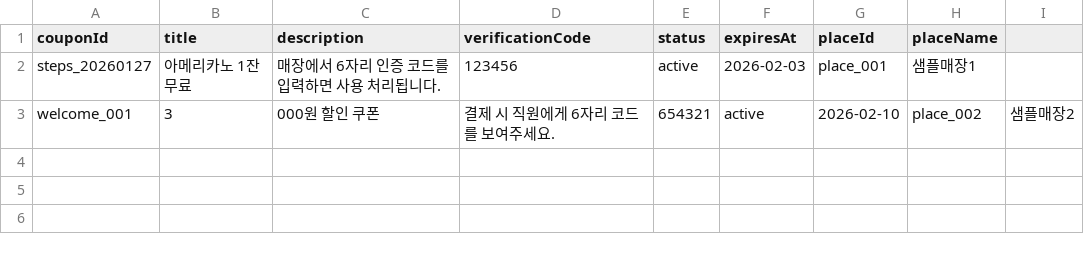
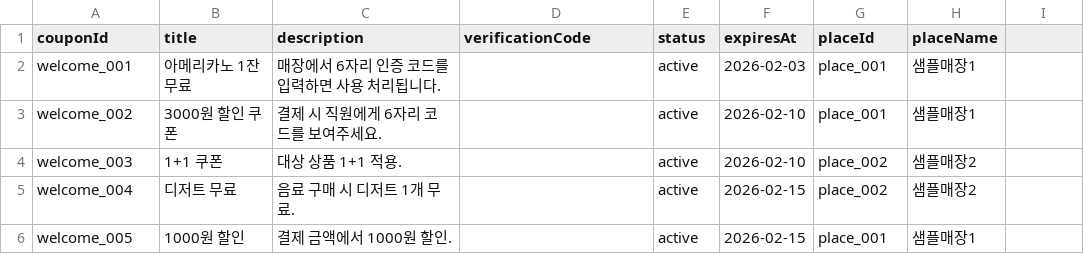
Before and after one commit to mikoesnim0/namgusarang, a CSV file: documents/planning/coupons_template.csv, drawn as a sheet.

Commit message:
feat: auto-fill place fields + export places CSV + coupon NEW badge

```diff
--- a/documents/planning/coupons_template.csv
+++ b/documents/planning/coupons_template.csv
@@ -1,3 +1,6 @@
 couponId,title,description,verificationCode,status,expiresAt,placeId,placeName
-steps_20260127,아메리카노 1잔 무료,매장에서 6자리 인증 코드를 입력하면 사용 처리됩니다.,123456,active,2026-02-03,place_001,샘플매장1
-welcome_001,3,000원 할인 쿠폰,결제 시 직원에게 6자리 코드를 보여주세요.,654321,active,2026-02-10,place_002,샘플매장2
+welcome_001,아메리카노 1잔 무료,매장에서 6자리 인증 코드를 입력하면 사용 처리됩니다.,,active,2026-02-03,place_001,샘플매장1
+welcome_002,3000원 할인 쿠폰,결제 시 직원에게 6자리 코드를 보여주세요.,,active,2026-02-10,place_001,샘플매장1
+welcome_003,1+1 쿠폰,대상 상품 1+1 적용.,,active,2026-02-10,place_002,샘플매장2
+welcome_004,디저트 무료,음료 구매 시 디저트 1개 무료.,,active,2026-02-15,place_002,샘플매장2
+welcome_005,1000원 할인,결제 금액에서 1000원 할인.,,active,2026-02-15,place_001,샘플매장1
```
Also changed, not shown: documents/planning/places_template.csv, 8 other files.
